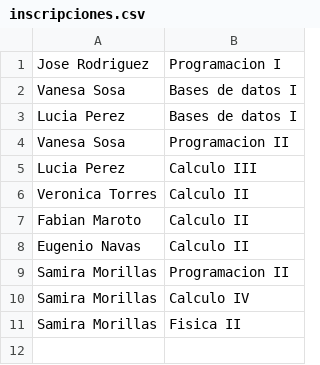
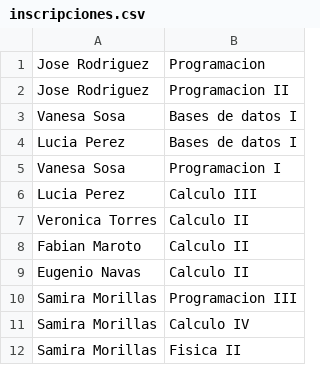
Before and after one commit to NikoDiosdelUniverso/ArgPro-JAVA, a CSV file: ValidadorDeCorrelativas/src/main/resources/inscripciones.csv, drawn as a sheet.

Commit message:
Modificaciones en Validador de correlativas. funciona, con errores.

```diff
--- a/ValidadorDeCorrelativas/src/main/resources/inscripciones.csv
+++ b/ValidadorDeCorrelativas/src/main/resources/inscripciones.csv
@@ -1,5 +1,6 @@
-Jose Rodriguez,Programacion I
+Jose Rodriguez,Programacion
+Jose Rodriguez,Programacion II
 Vanesa Sosa,Bases de datos I
 Lucia Perez,Bases de datos I
-Vanesa Sosa,Programacion II
+Vanesa Sosa,Programacion I
 Lucia Perez,Calculo III
@@ -8,3 +9,3 @@ Fabian Maroto,Calculo II
 Eugenio Navas,Calculo II
-Samira Morillas,Programacion II
+Samira Morillas,Programacion III
 Samira Morillas,Calculo IV
```
Also changed, not shown: ValidadorDeCorrelativas/src/main/resources/aprobadas.csv, ValidadorDeCorrelativas/src/main/resources/correlativas.csv, 20 other files.
